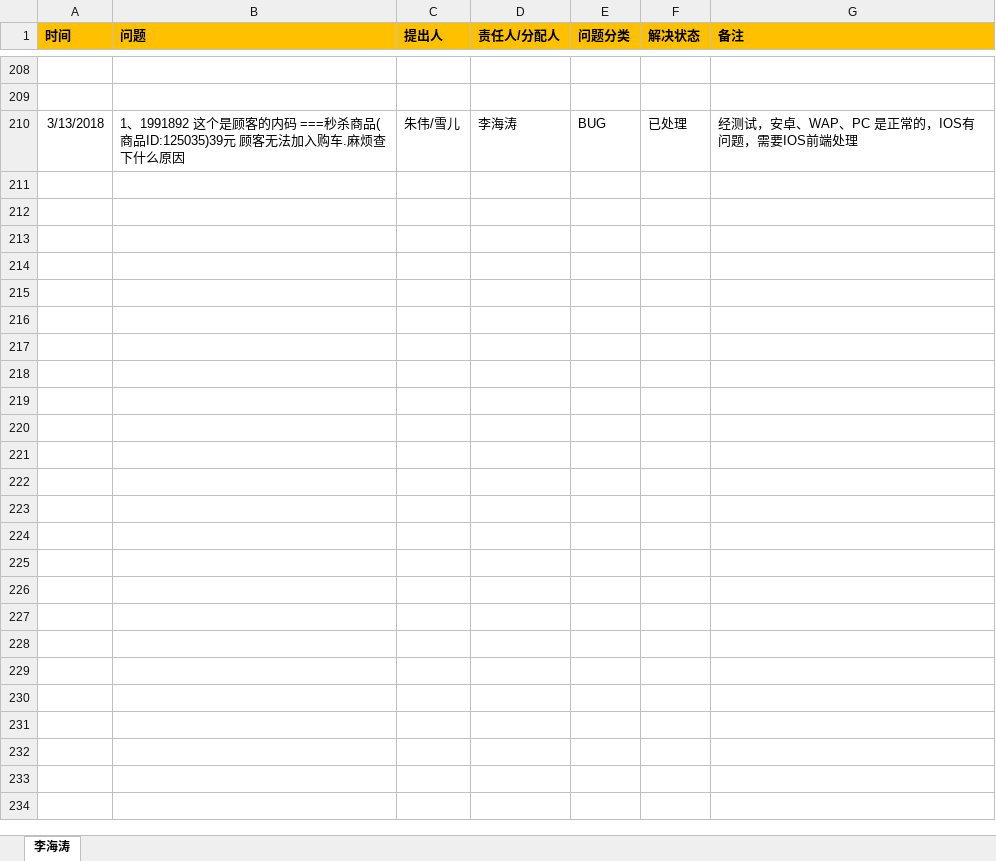
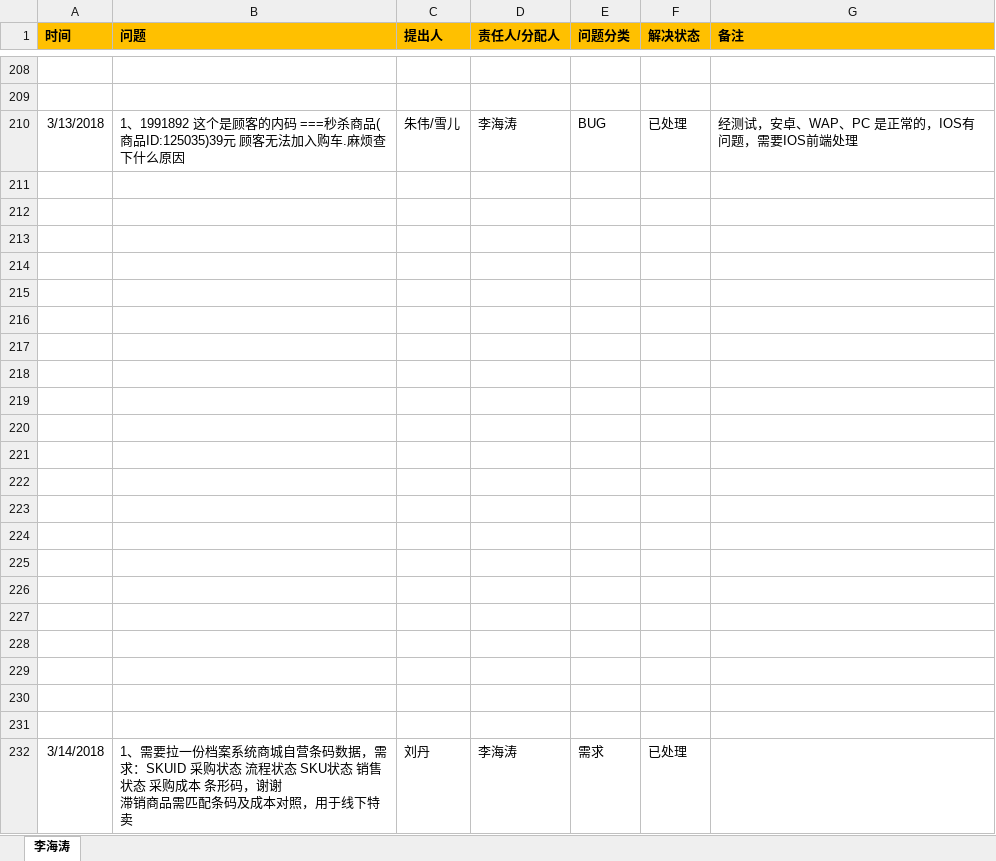
Before and after one commit to sea2017sea/MyWork, an Excel workbook: MyMyzj/2017-12-08（开始）/MYZJ_2018-03 日常维护.xlsx, sheet 李海涛, drawn as a sheet; only a part is shown, gaps mark what is left out; values as stored, in another font and other column widths than the file's, no borders; charts and pictures not drawn; ↵ is a line break in a cell; the diff names each change by its address in the sheet, - before the commit and + after, or states it on an @@ line.

Commit message:
日常维护

```diff
--- a/MyMyzj/2017-12-08（开始）/MYZJ_2018-03 日常维护.xlsx (sheet 李海涛)
+++ b/MyMyzj/2017-12-08（开始）/MYZJ_2018-03 日常维护.xlsx (sheet 李海涛)
+row 211: (empty)
+row 212: (empty)
+row 213: (empty)
+row 214: (empty)
+row 215: (empty)
+row 216: (empty)
+row 217: (empty)
+row 218: (empty)
+row 219: (empty)
+row 220: (empty)
+row 221: (empty)
+row 222: (empty)
+row 223: (empty)
+row 224: (empty)
+row 225: (empty)
+row 226: (empty)
+row 227: (empty)
+row 228: (empty)
+row 229: (empty)
+row 230: (empty)
+row 231: (empty)
+row 232: 3/14/2018 | 1、需要拉一份档案系统商城自营条码数据，需求：SKUID 采购状态 流程状态 SKU状态 销售状态 采购成本 条形码，谢谢 ↵ 滞销商品需匹配条码及成本对照，用于线下特卖 | 刘丹 | 李海涛 | 需求 | 已处理
```
Also changed, not shown: charts or pictures.
